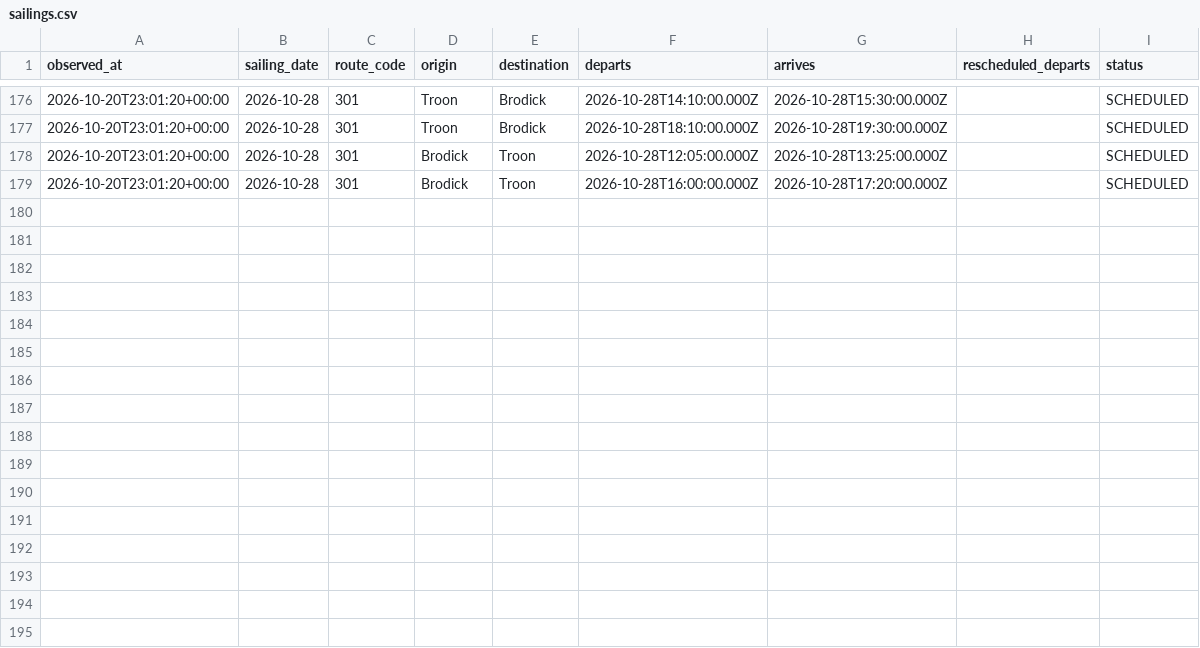
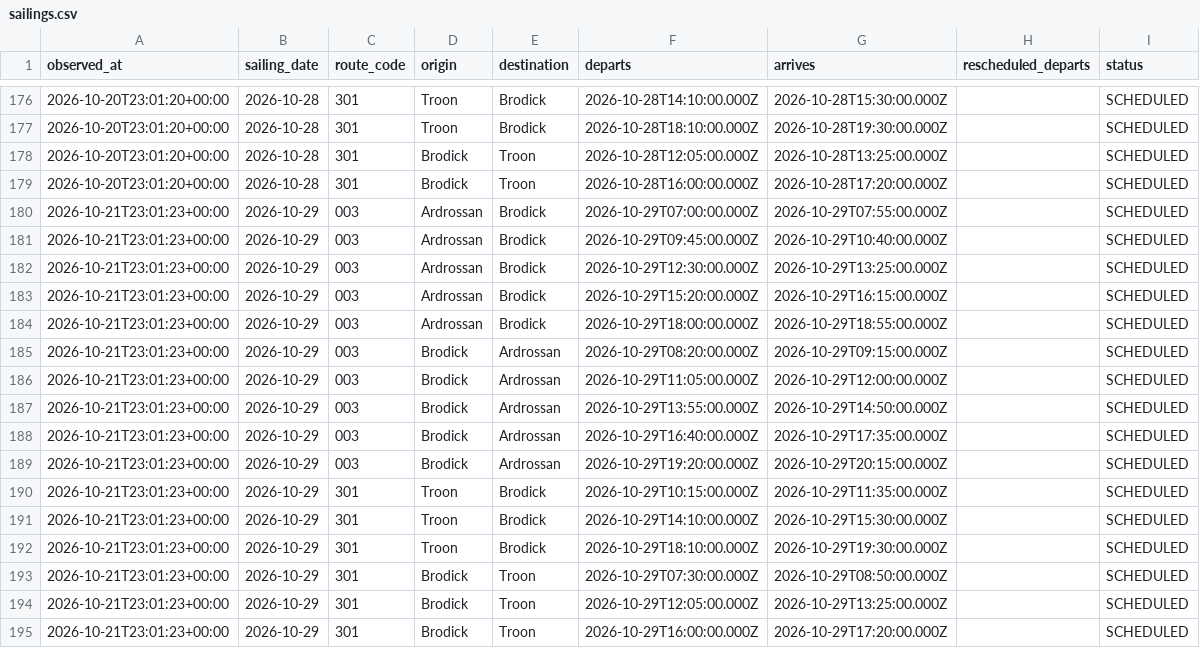
Before and after one commit to SamKelsey/ferry-predictor, a CSV file: sailings.csv, drawn as a sheet; only a part is shown, gaps mark what is left out.

```diff
--- a/sailings.csv
+++ b/sailings.csv
@@ -179 +179,17 @@ observed_at,sailing_date,route_code,origin,destination,departs,arrives,reschedul
 2026-10-20T23:01:20+00:00,2026-10-28,301,Brodick,Troon,2026-10-28T16:00:00.000Z,2026-10-28T17:20:00.000Z,,SCHEDULED
+2026-10-21T23:01:23+00:00,2026-10-29,003,Ardrossan,Brodick,2026-10-29T07:00:00.000Z,2026-10-29T07:55:00.000Z,,SCHEDULED
+2026-10-21T23:01:23+00:00,2026-10-29,003,Ardrossan,Brodick,2026-10-29T09:45:00.000Z,2026-10-29T10:40:00.000Z,,SCHEDULED
+2026-10-21T23:01:23+00:00,2026-10-29,003,Ardrossan,Brodick,2026-10-29T12:30:00.000Z,2026-10-29T13:25:00.000Z,,SCHEDULED
+2026-10-21T23:01:23+00:00,2026-10-29,003,Ardrossan,Brodick,2026-10-29T15:20:00.000Z,2026-10-29T16:15:00.000Z,,SCHEDULED
+2026-10-21T23:01:23+00:00,2026-10-29,003,Ardrossan,Brodick,2026-10-29T18:00:00.000Z,2026-10-29T18:55:00.000Z,,SCHEDULED
+2026-10-21T23:01:23+00:00,2026-10-29,003,Brodick,Ardrossan,2026-10-29T08:20:00.000Z,2026-10-29T09:15:00.000Z,,SCHEDULED
+2026-10-21T23:01:23+00:00,2026-10-29,003,Brodick,Ardrossan,2026-10-29T11:05:00.000Z,2026-10-29T12:00:00.000Z,,SCHEDULED
+2026-10-21T23:01:23+00:00,2026-10-29,003,Brodick,Ardrossan,2026-10-29T13:55:00.000Z,2026-10-29T14:50:00.000Z,,SCHEDULED
+2026-10-21T23:01:23+00:00,2026-10-29,003,Brodick,Ardrossan,2026-10-29T16:40:00.000Z,2026-10-29T17:35:00.000Z,,SCHEDULED
+2026-10-21T23:01:23+00:00,2026-10-29,003,Brodick,Ardrossan,2026-10-29T19:20:00.000Z,2026-10-29T20:15:00.000Z,,SCHEDULED
+2026-10-21T23:01:23+00:00,2026-10-29,301,Troon,Brodick,2026-10-29T10:15:00.000Z,2026-10-29T11:35:00.000Z,,SCHEDULED
+2026-10-21T23:01:23+00:00,2026-10-29,301,Troon,Brodick,2026-10-29T14:10:00.000Z,2026-10-29T15:30:00.000Z,,SCHEDULED
+2026-10-21T23:01:23+00:00,2026-10-29,301,Troon,Brodick,2026-10-29T18:10:00.000Z,2026-10-29T19:30:00.000Z,,SCHEDULED
+2026-10-21T23:01:23+00:00,2026-10-29,301,Brodick,Troon,2026-10-29T07:30:00.000Z,2026-10-29T08:50:00.000Z,,SCHEDULED
+2026-10-21T23:01:23+00:00,2026-10-29,301,Brodick,Troon,2026-10-29T12:05:00.000Z,2026-10-29T13:25:00.000Z,,SCHEDULED
+2026-10-21T23:01:23+00:00,2026-10-29,301,Brodick,Troon,2026-10-29T16:00:00.000Z,2026-10-29T17:20:00.000Z,,SCHEDULED
```
